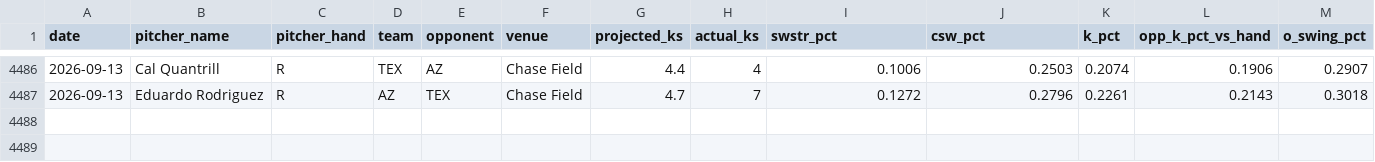
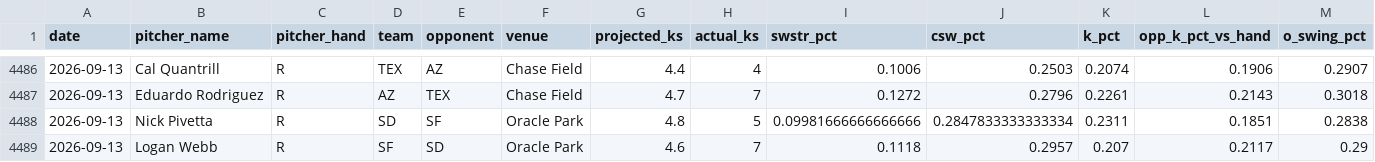
Before and after one commit to kev-zav/MLBSharp, a CSV file: results.csv, drawn as a sheet; only a part is shown, gaps mark what is left out; rows hold the shown columns only; the diff names each change by its address in the sheet, - before the commit and + after, or states it on an @@ line.

Commit message:
Auto results log 2026-09-14

```diff
--- a/results.csv
+++ b/results.csv
+row 4488: 2026-09-13 | Nick Pivetta | R | SD | SF | Oracle Park | 4.8 | 5 | 0.09981666666666666 | 0.2847833333333334 | 0.2311 | 0.1851 | 0.2838
+row 4489: 2026-09-13 | Logan Webb | R | SF | SD | Oracle Park | 4.6 | 7 | 0.1118 | 0.2957 | 0.207 | 0.2117 | 0.29
```
Also changed, not shown: 1 other file.
